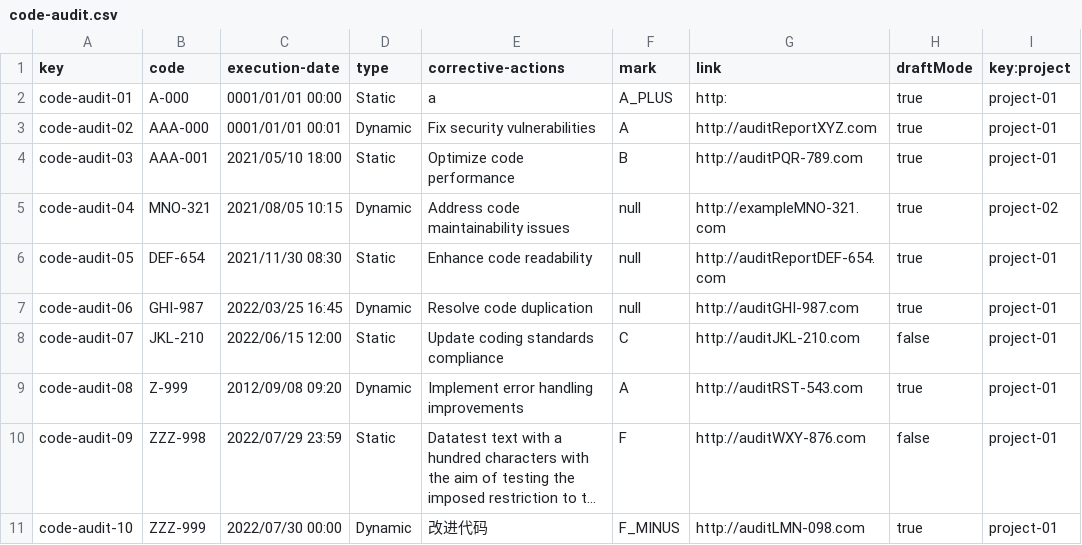
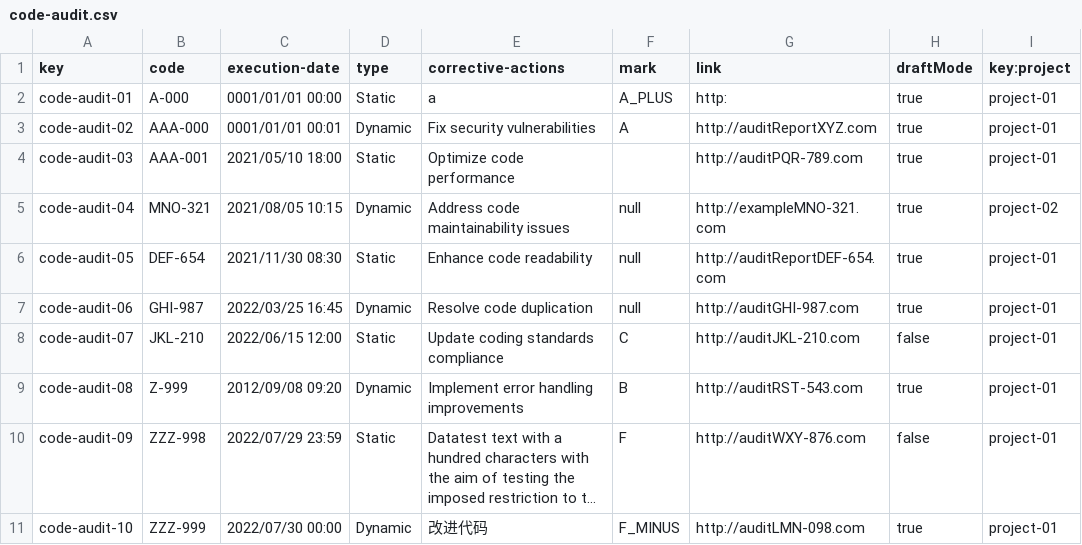
Before and after one commit to DP2-C1-013/Acme-SF, a CSV file: src/main/webapp/WEB-INF/resources/sample-data/code-audit.csv, drawn as a sheet; only a part is shown; long unchanged cells end in …; the diff names each change by its address in the sheet, - before the commit and + after, or states it on an @@ line.

Commit message:
improved sample data

```diff
--- a/src/main/webapp/WEB-INF/resources/sample-data/code-audit.csv
+++ b/src/main/webapp/WEB-INF/resources/sample-data/code-audit.csv
-F4 (mark): B
+F4 (mark): (empty)
-F9 (mark): A
+F9 (mark): B
```
Also changed, not shown: src/main/webapp/WEB-INF/resources/sample-data/audit-record.csv.
